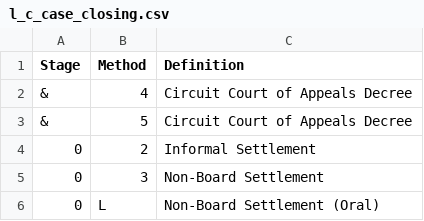
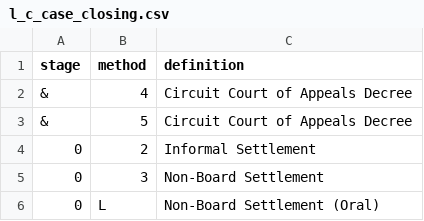
Before and after one commit to labordata/CHIPS, a CSV file: raw/l_c_case_closing.csv, drawn as a sheet; only a part is shown.

```diff
--- a/raw/l_c_case_closing.csv
+++ b/raw/l_c_case_closing.csv
@@ -1,2 +1,2 @@
-Stage,Method,Definition
+stage,method,definition
 &,4,Circuit Court of Appeals Decree
```
Also changed, not shown: raw/l_allegations.csv, raw/l_c_case_pending_status_codes.csv, 10 other files.
